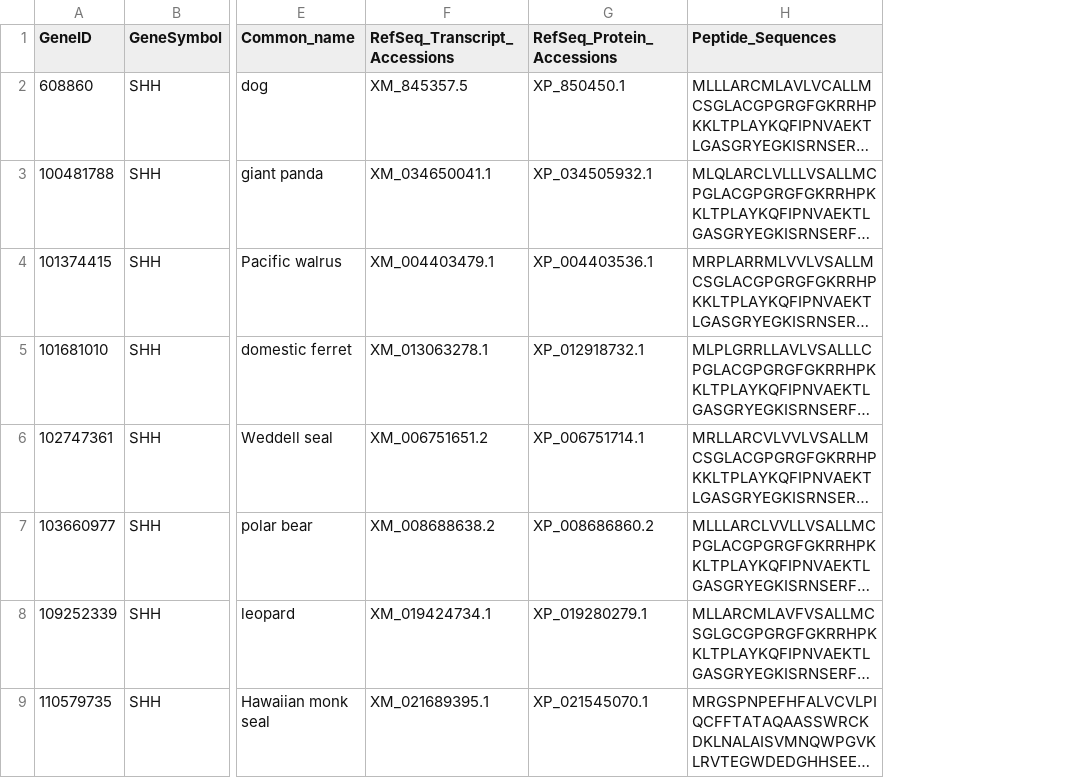
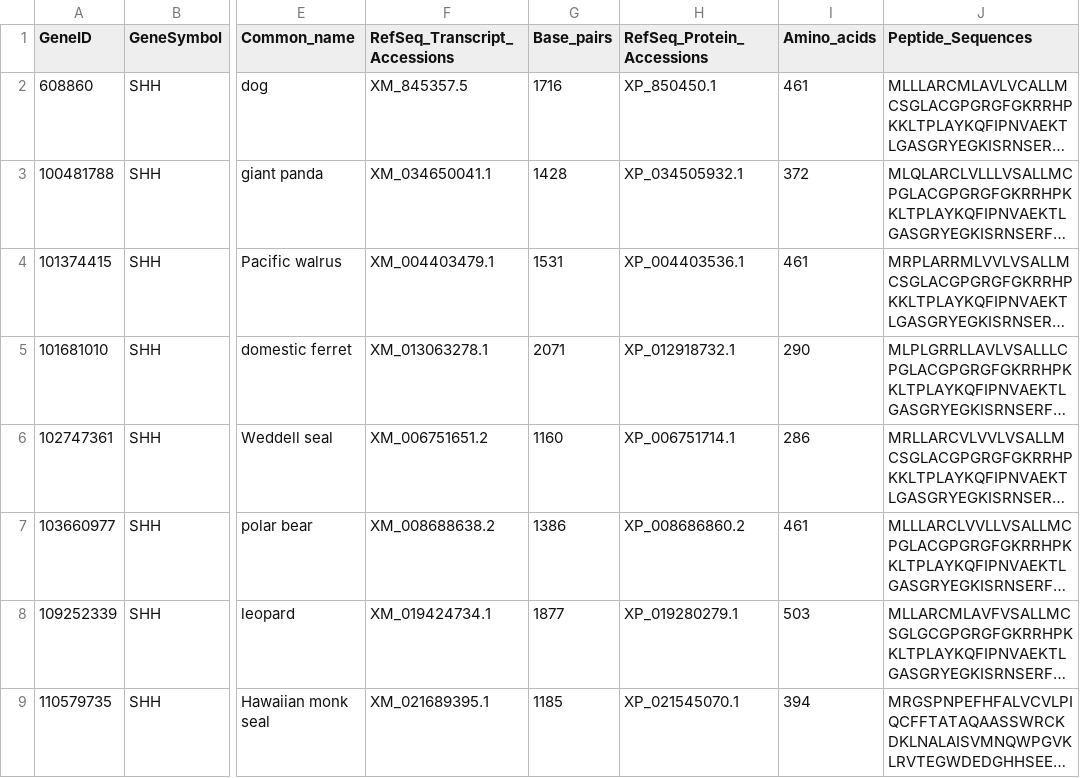
Before and after one commit to jyhrehjohnson/cornett-johnson_ADA_GroupProject, a CSV file: SHH_orthologs_Carnivora.csv, drawn as a sheet; only a part is shown, gaps mark what is left out; long unchanged cells end in …; the diff covers the shown part only; the diff names each change by its address in the sheet, - before the commit and + after, or states it on an @@ line.

Commit message:
more by hand, cleaned up, added more details and outgroup to dataset and fasta

```diff
--- a/SHH_orthologs_Carnivora.csv
+++ b/SHH_orthologs_Carnivora.csv
+column G (Base_pairs), rows 2-9: 1716 | 1428 | 1531 | 2071 | 1160 | 1386 | 1877 | 1185
+column I (Amino_acids), rows 2-9: 461 | 372 | 461 | 290 | 286 | 461 | 503 | 394
```
Also changed, not shown: 1 added row and 1 edited cell elsewhere in this file, 5 other files.
